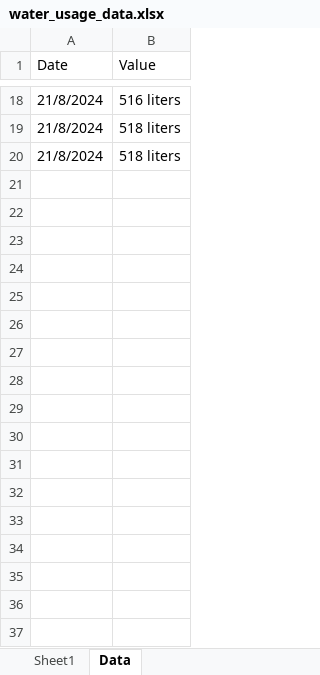
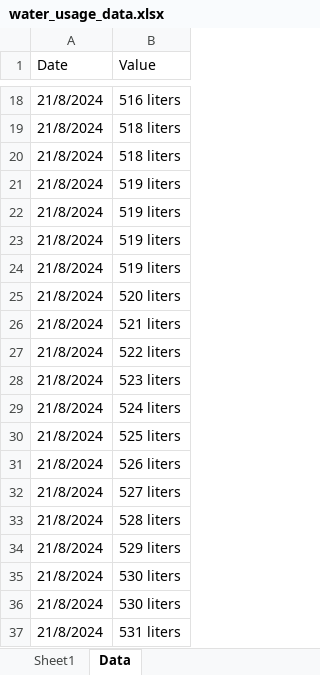
Before and after one commit to Preetykumari06/Vara-Whatsapp-bot, an Excel workbook: backend/data/water_usage_data.xlsx, sheet Data, drawn as a sheet; only a part is shown, gaps mark what is left out; values as stored, in another font and other column widths than the file's, no borders; the diff names each change by its address in the sheet, - before the commit and + after, or states it on an @@ line.

```diff
--- a/backend/data/water_usage_data.xlsx (sheet Data)
+++ b/backend/data/water_usage_data.xlsx (sheet Data)
+row 21: 21/8/2024 | 519 liters
+row 22: 21/8/2024 | 519 liters
+row 23: 21/8/2024 | 519 liters
+row 24: 21/8/2024 | 519 liters
+row 25: 21/8/2024 | 520 liters
+row 26: 21/8/2024 | 521 liters
+row 27: 21/8/2024 | 522 liters
+row 28: 21/8/2024 | 523 liters
+row 29: 21/8/2024 | 524 liters
+row 30: 21/8/2024 | 525 liters
+row 31: 21/8/2024 | 526 liters
+row 32: 21/8/2024 | 527 liters
+row 33: 21/8/2024 | 528 liters
+row 34: 21/8/2024 | 529 liters
+row 35: 21/8/2024 | 530 liters
+row 36: 21/8/2024 | 530 liters
+row 37: 21/8/2024 | 531 liters
```
Also changed, not shown: 4 other files.
